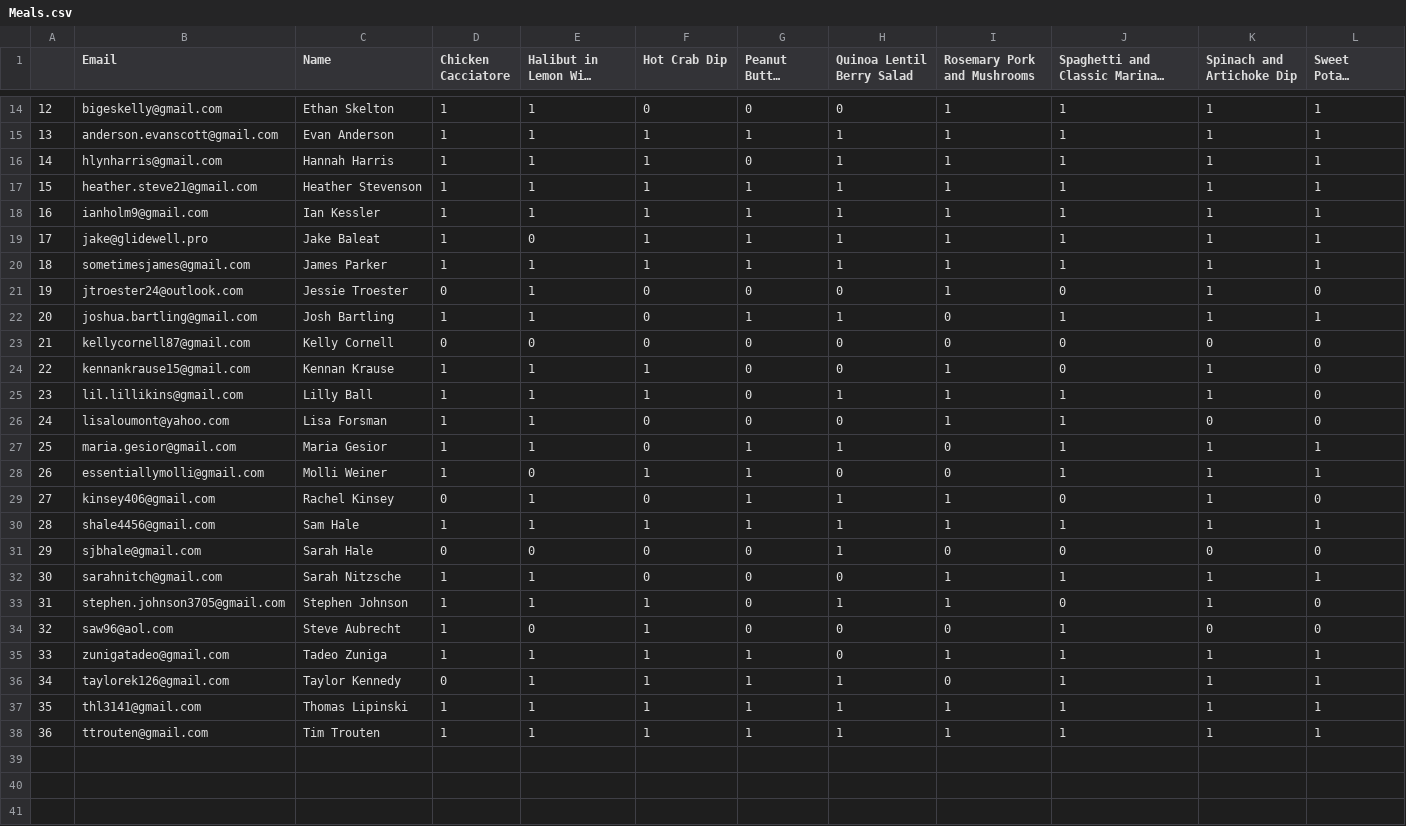
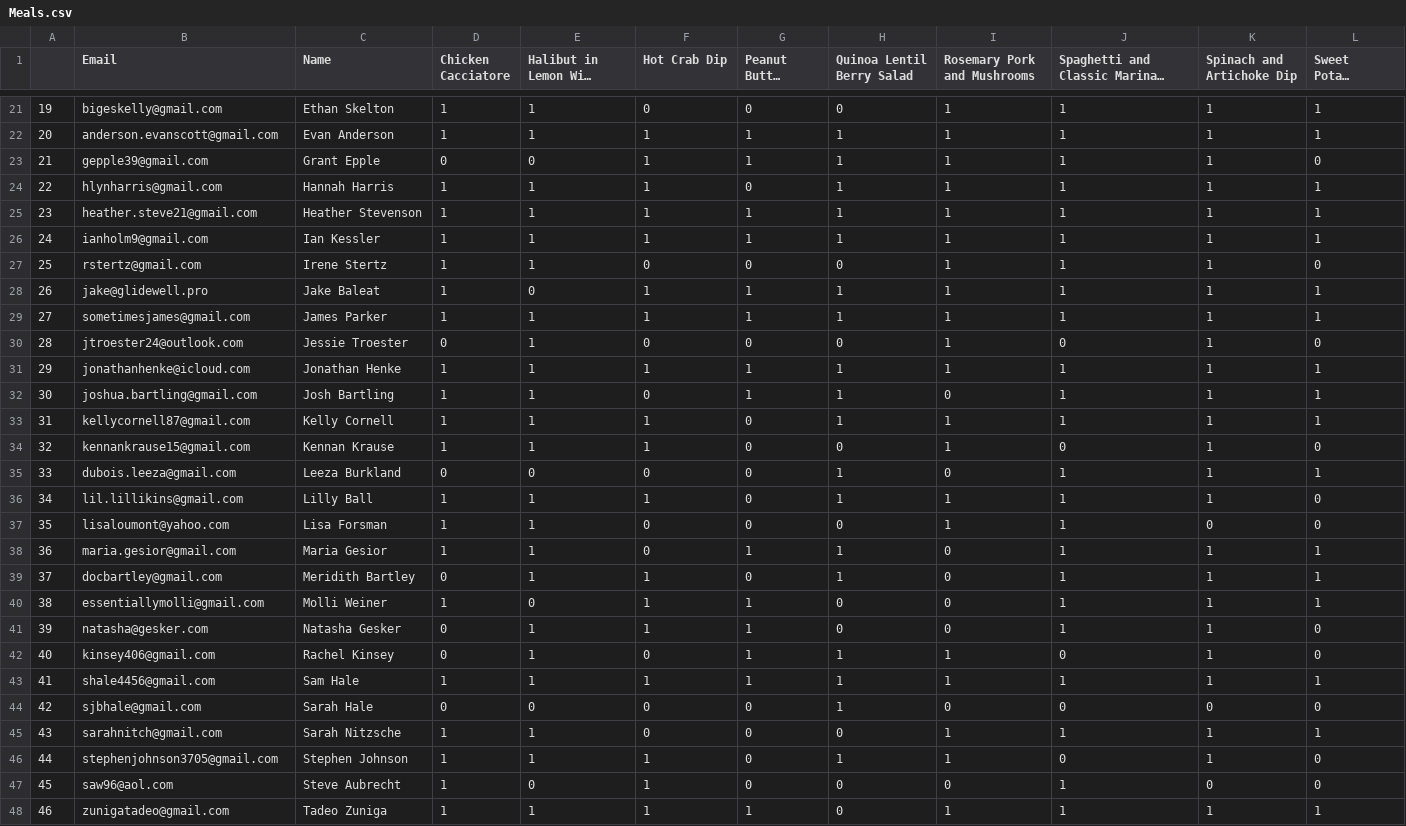
Before and after one commit to CategorIAN/ABCD, a CSV file: General/Meals.csv, drawn as a sheet; only a part is shown, gaps mark what is left out; the shorter side is filled out with more unchanged rows; long unchanged cells end in …; addresses are those after the commit; the diff covers the shown part only; the diff names each change by its address in the sheet, - before the commit and + after, or states it on an @@ line.

```diff
--- a/General/Meals.csv
+++ b/General/Meals.csv
@@ column A renumbered from row 4 down @@
+row 23: 21 | gepple39@gmail.com | Grant Epple | 0 | 0 | 1 | 1 | 1 | 1 | 1 | 1 | 0
+row 27: 25 | rstertz@gmail.com | Irene Stertz | 1 | 1 | 0 | 0 | 0 | 1 | 1 | 1 | 0
+row 31: 29 | jonathanhenke@icloud.com | Jonathan Henke | 1 | 1 | 1 | 1 | 1 | 1 | 1 | 1 | 1
-D33 (Chicken Cacciatore): 0
+D33 (Chicken Cacciatore): 1
-E33 (Halibut in Lemon Wine Sauce): 0
+E33 (Halibut in Lemon Wine Sauce): 1
-F33 (Hot Crab Dip): 0
+F33 (Hot Crab Dip): 1
-H33 (Quinoa Lentil Berry Salad): 0
+H33 (Quinoa Lentil Berry Salad): 1
-I33 (Rosemary Pork and Mushrooms): 0
+I33 (Rosemary Pork and Mushrooms): 1
-J33: 0
+J33: 1
-K33 (Spinach and Artichoke Dip): 0
+K33 (Spinach and Artichoke Dip): 1
-L33 (Sweet Potato Casserole): 0
+L33 (Sweet Potato Casserole): 1
+row 35: 33 | dubois.leeza@gmail.com | Leeza Burkland | 0 | 0 | 0 | 0 | 1 | 0 | 1 | 1 | 1
+row 39: 37 | docbartley@gmail.com | Meridith Bartley | 0 | 1 | 1 | 0 | 1 | 0 | 1 | 1 | 1
+row 41: 39 | natasha@gesker.com | Natasha Gesker | 0 | 1 | 1 | 1 | 0 | 0 | 1 | 1 | 0
-B46 (Email): stephen.johnson3705@gmail.com
+B46 (Email): stephenjohnson3705@gmail.com
```
Also changed, not shown: 7 added rows elsewhere in this file, General/Availability/Availability_1hrs.csv, General/Availability/Availability_2hrs.csv, 27 other files.
